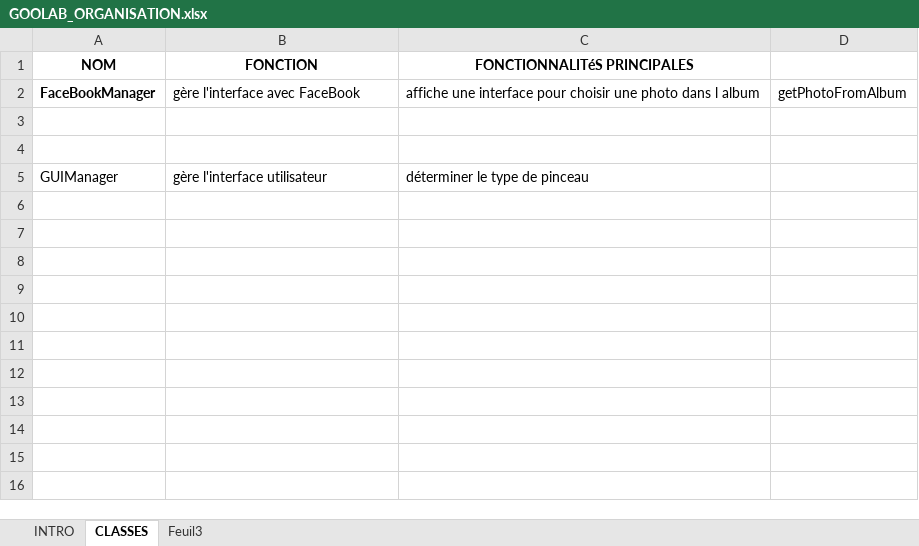
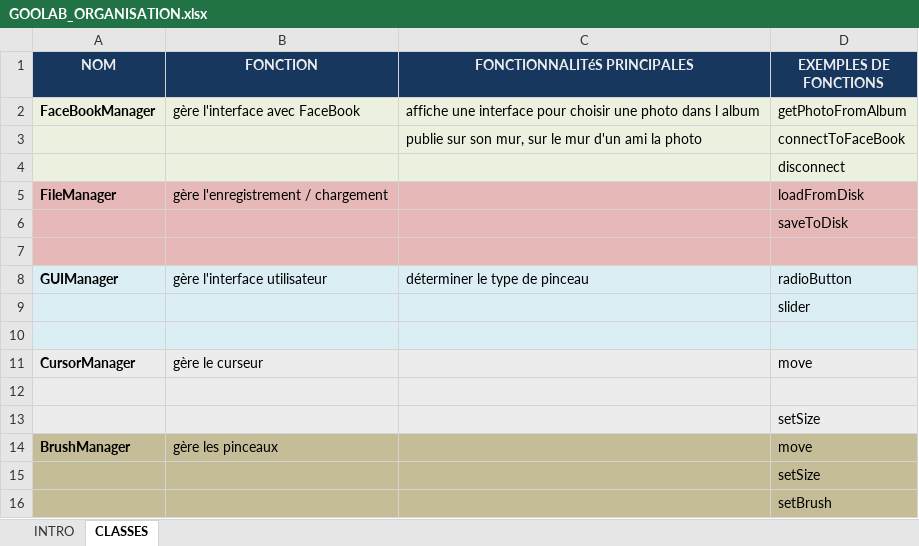
Before and after one commit to hayesmaker/goolab, an Excel workbook: docs/GOOLAB_ORGANISATION.xlsx, sheet CLASSES, drawn as a sheet; values as stored, in another font and other column widths than the file's, no borders; addresses are those after the commit; the diff names each change by its address in the sheet, - before the commit and + after, or states it on an @@ line.

```diff
--- a/docs/GOOLAB_ORGANISATION.xlsx (sheet CLASSES)
+++ b/docs/GOOLAB_ORGANISATION.xlsx (sheet CLASSES)
-sheet tab: Feuil3
-A1:D1 fill: none
+A1:D1 fill: #17375E
-A1:C1 text colour: black
+A1:C1 text colour: #ECECED
-D1: (empty)
+D1: EXEMPLES DE FONCTIONS
-A2:D2 fill: none
+A2:D2 fill: #EBF1DE
+row 3:  |  | publie sur son mur, sur le mur d'un ami la photo | connectToFaceBook
+row 4:  |  |  | disconnect
+row 5: FileManager | gère l'enregistrement / chargement |  | loadFromDisk
+row 6:  |  |  | saveToDisk
-A7:D7 fill: none
+A7:D7 fill: #E6B9B8
+row 8: GUIManager | gère l'interface utilisateur | déterminer le type de pinceau | radioButton
+row 9:  |  |  | slider
-A10:D10 fill: none
+A10:D10 fill: #DBEEF4
+row 11: CursorManager | gère le curseur |  | move
-row 12: GUIManager | gère l'interface utilisateur | déterminer le type de pinceau
+row 12: (empty)
-A12:D12 fill: none
+A12:D12 fill: #ECECED
+row 13:  |  |  | setSize
+row 14: BrushManager | gère les pinceaux |  | move
+row 15:  |  |  | setSize
+row 16:  |  |  | setBrush
```
Also changed, not shown: 10 other files.
